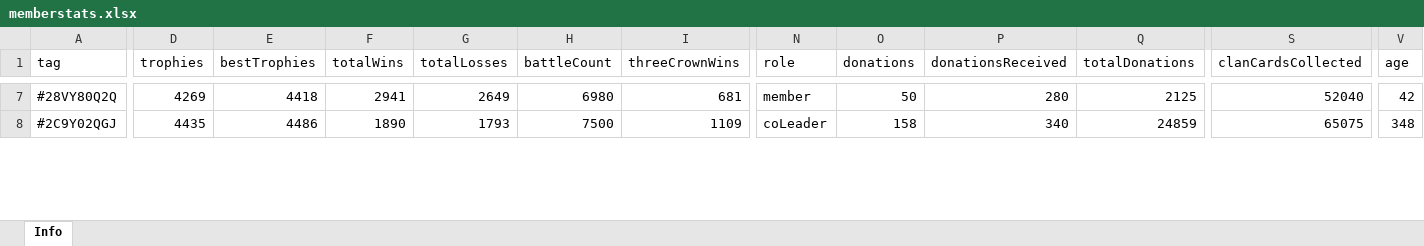
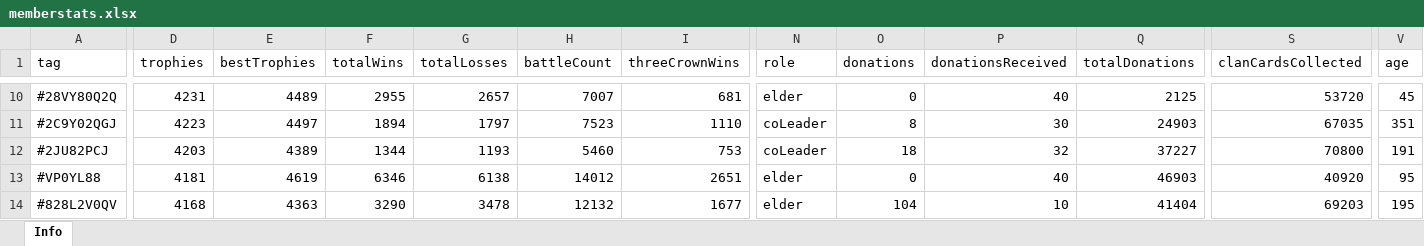
Before and after one commit to bascenso/alkateia, an Excel workbook: docs/data/memberstats.xlsx, sheet Info, drawn as a sheet; only a part is shown, gaps mark what is left out; values as stored, in another font and other column widths than the file's, no borders; addresses are those after the commit; rows hold the shown columns only; the diff covers the shown part only; the diff names each change by its address in the sheet, - before the commit and + after, or states it on an @@ line.

```diff
--- a/docs/data/memberstats.xlsx (sheet Info)
+++ b/docs/data/memberstats.xlsx (sheet Info)
-D10 (trophies): 4269
+D10 (trophies): 4231
-E10 (bestTrophies): 4418
+E10 (bestTrophies): 4489
-F10 (totalWins): 2941
+F10 (totalWins): 2955
-G10 (totalLosses): 2649
+G10 (totalLosses): 2657
-H10 (battleCount): 6980
+H10 (battleCount): 7007
-N10 (role): member
+N10 (role): elder
-O10 (donations): 50
+O10 (donations): 0
-P10 (donationsReceived): 280
+P10 (donationsReceived): 40
-S10 (clanCardsCollected): 52040
+S10 (clanCardsCollected): 53720
-V10 (age): 42
+V10 (age): 45
-D11 (trophies): 4435
+D11 (trophies): 4223
-E11 (bestTrophies): 4486
+E11 (bestTrophies): 4497
-F11 (totalWins): 1890
+F11 (totalWins): 1894
-G11 (totalLosses): 1793
+G11 (totalLosses): 1797
-H11 (battleCount): 7500
+H11 (battleCount): 7523
-I11 (threeCrownWins): 1109
+I11 (threeCrownWins): 1110
-O11 (donations): 158
+O11 (donations): 8
-P11 (donationsReceived): 340
+P11 (donationsReceived): 30
-Q11 (totalDonations): 24859
+Q11 (totalDonations): 24903
-S11 (clanCardsCollected): 65075
+S11 (clanCardsCollected): 67035
-V11 (age): 348
+V11 (age): 351
+row 12: #2JU82PCJ | 4203 | 4389 | 1344 | 1193 | 5460 | 753 | coLeader | 18 | 32 | 37227 | 70800 | 191
+row 13: #VP0YL88 | 4181 | 4619 | 6346 | 6138 | 14012 | 2651 | elder | 0 | 40 | 46903 | 40920 | 95
+row 14: #828L2V0QV | 4168 | 4363 | 3290 | 3478 | 12132 | 1677 | elder | 104 | 10 | 41404 | 69203 | 195
```
Also changed, not shown: 33 added rows, 37 removed rows and 105 edited cells elsewhere in this sheet, docs/data/warmap.xlsx, docs/data/warstats.xlsx, 8 other files.
